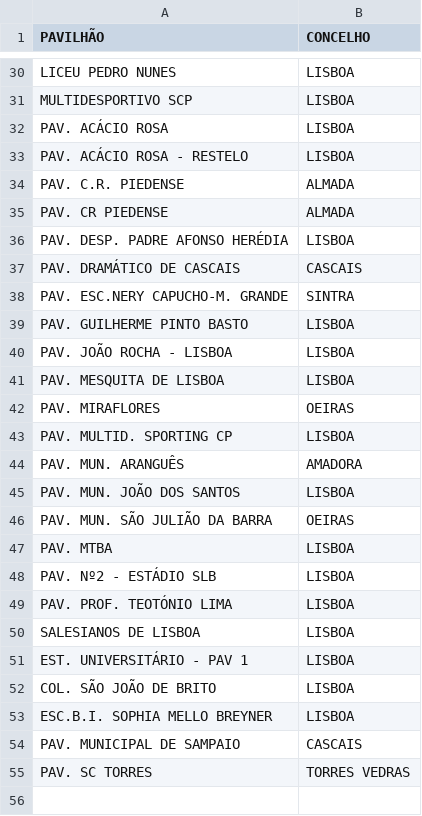
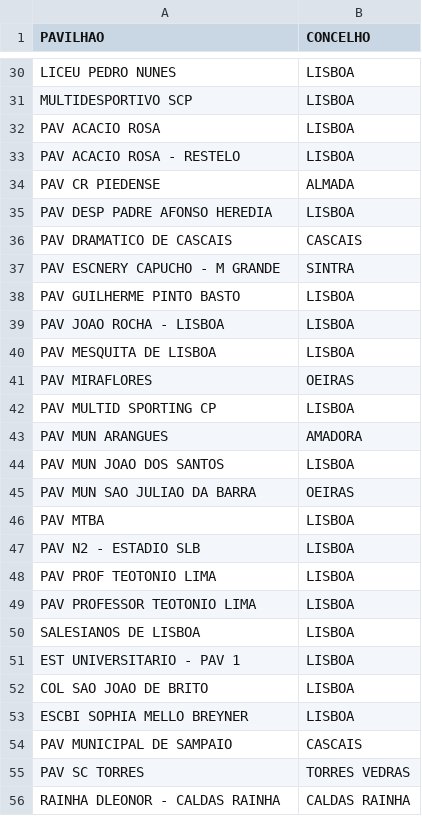
Before and after one commit to ABCjpcv/NOMEIA.ME, a CSV file: private/PavilhoesConcelhos.csv, drawn as a sheet; only a part is shown, gaps mark what is left out; removed rows and columns are numbered as before the commit, all else as after; the diff covers the shown part only; the diff names each change by its address in the sheet, - before the commit and + after, or states it on an @@ line.

```diff
--- a/private/PavilhoesConcelhos.csv
+++ b/private/PavilhoesConcelhos.csv
-A1: PAVILHÃO
+A1: PAVILHAO
-A32 (PAVILHAO): PAV. ACÁCIO ROSA
+A32 (PAVILHAO): PAV ACACIO ROSA
-A33 (PAVILHAO): PAV. ACÁCIO ROSA - RESTELO
+A33 (PAVILHAO): PAV ACACIO ROSA - RESTELO
-row 34: PAV. C.R. PIEDENSE | ALMADA
-A34 (PAVILHAO): PAV. CR PIEDENSE
+A34 (PAVILHAO): PAV CR PIEDENSE
-A35 (PAVILHAO): PAV. DESP. PADRE AFONSO HERÉDIA
+A35 (PAVILHAO): PAV DESP PADRE AFONSO HEREDIA
-A36 (PAVILHAO): PAV. DRAMÁTICO DE CASCAIS
+A36 (PAVILHAO): PAV DRAMATICO DE CASCAIS
-A37 (PAVILHAO): PAV. ESC.NERY CAPUCHO-M. GRANDE
+A37 (PAVILHAO): PAV ESCNERY CAPUCHO - M GRANDE
-A38 (PAVILHAO): PAV. GUILHERME PINTO BASTO
+A38 (PAVILHAO): PAV GUILHERME PINTO BASTO
-A39 (PAVILHAO): PAV. JOÃO ROCHA - LISBOA
+A39 (PAVILHAO): PAV JOAO ROCHA - LISBOA
-A40 (PAVILHAO): PAV. MESQUITA DE LISBOA
+A40 (PAVILHAO): PAV MESQUITA DE LISBOA
-A41 (PAVILHAO): PAV. MIRAFLORES
+A41 (PAVILHAO): PAV MIRAFLORES
-A42 (PAVILHAO): PAV. MULTID. SPORTING CP
+A42 (PAVILHAO): PAV MULTID SPORTING CP
-A43 (PAVILHAO): PAV. MUN. ARANGUÊS
+A43 (PAVILHAO): PAV MUN ARANGUES
-A44 (PAVILHAO): PAV. MUN. JOÃO DOS SANTOS
+A44 (PAVILHAO): PAV MUN JOAO DOS SANTOS
-A45 (PAVILHAO): PAV. MUN. SÃO JULIÃO DA BARRA
+A45 (PAVILHAO): PAV MUN SAO JULIAO DA BARRA
-A46 (PAVILHAO): PAV. MTBA
+A46 (PAVILHAO): PAV MTBA
-A47 (PAVILHAO): PAV. Nº2 - ESTÁDIO SLB
+A47 (PAVILHAO): PAV N2 - ESTADIO SLB
-A48 (PAVILHAO): PAV. PROF. TEOTÓNIO LIMA
+A48 (PAVILHAO): PAV PROF TEOTONIO LIMA
+row 49: PAV PROFESSOR TEOTONIO LIMA | LISBOA
-A51 (PAVILHAO): EST. UNIVERSITÁRIO - PAV 1
+A51 (PAVILHAO): EST UNIVERSITARIO - PAV 1
-A52 (PAVILHAO): COL. SÃO JOÃO DE BRITO
+A52 (PAVILHAO): COL SAO JOAO DE BRITO
-A53 (PAVILHAO): ESC.B.I. SOPHIA MELLO BREYNER
+A53 (PAVILHAO): ESCBI SOPHIA MELLO BREYNER
-A54 (PAVILHAO): PAV. MUNICIPAL DE SAMPAIO
+A54 (PAVILHAO): PAV MUNICIPAL DE SAMPAIO
-A55 (PAVILHAO): PAV. SC TORRES
+A55 (PAVILHAO): PAV SC TORRES
+row 56: RAINHA DLEONOR - CALDAS RAINHA | CALDAS RAINHA
```
Also changed, not shown: 23 edited cells elsewhere in this file, private/Livro1.csv, private/ValorDeslocacoesRegionaisAVL.csv, 9 other files.
